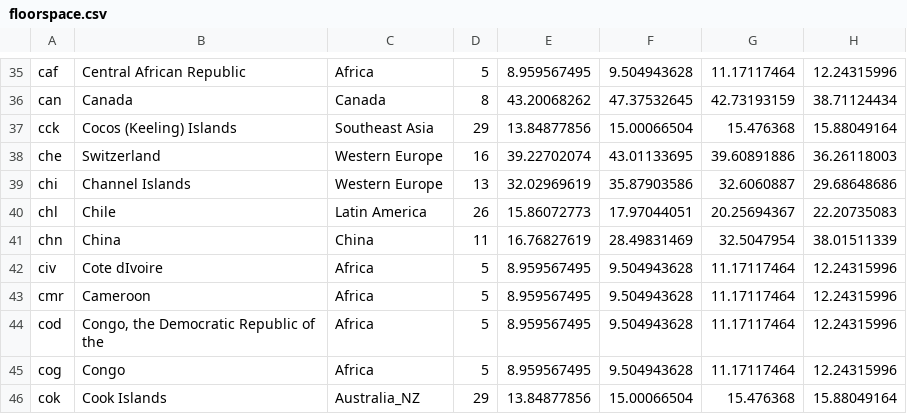
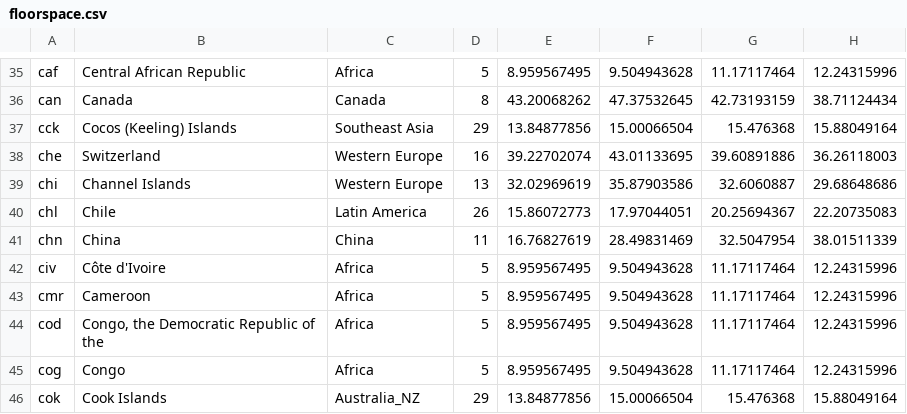
Before and after one commit to bc3LC/rhap, a CSV file: inst/extdata/socioeconomic/floorspace.csv, drawn as a sheet; only a part is shown, gaps mark what is left out; the diff names each change by its address in the sheet, - before the commit and + after, or states it on an @@ line.

```diff
--- a/inst/extdata/socioeconomic/floorspace.csv
+++ b/inst/extdata/socioeconomic/floorspace.csv
-B42: Cote dIvoire
+B42: Côte d'Ivoire
```
Also changed, not shown: inst/extdata/socioeconomic/clean_cook_access.csv, inst/extdata/socioeconomic/elec_access.csv, 28 other files.
